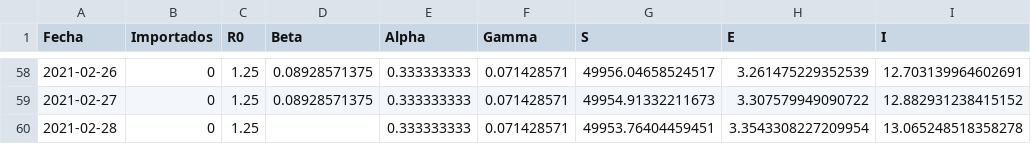
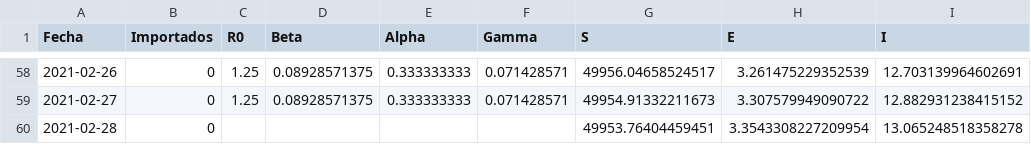
Before and after one commit to gpereyrairujo/modelos-covid19, a CSV file: modelos/ejemplo/resultado_ejemplo_SEIR_importados.csv, drawn as a sheet; only a part is shown, gaps mark what is left out; the diff names each change by its address in the sheet, - before the commit and + after, or states it on an @@ line.

```diff
--- a/modelos/ejemplo/resultado_ejemplo_SEIR_importados.csv
+++ b/modelos/ejemplo/resultado_ejemplo_SEIR_importados.csv
-C60 (R0): 1.25
+C60 (R0): (empty)
-E60 (Alpha): 0.333333333
+E60 (Alpha): (empty)
-F60 (Gamma): 0.071428571
+F60 (Gamma): (empty)
```
Also changed, not shown: modelos/ejemplo/resultado_ejemplo_SEIR.csv, modelos/ejemplo/resultado_ejemplo_SIR.csv, 3 other files.
